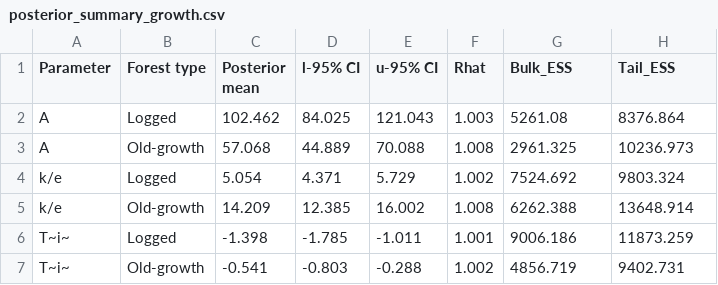
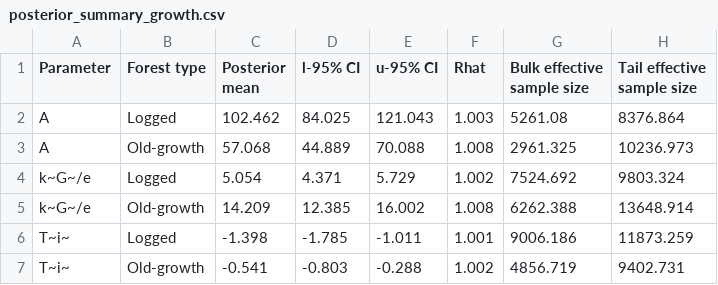
Before and after one commit to ee-jackson/danum-gaps, a CSV file: output/results/posterior_summary_growth.csv, drawn as a sheet.

Commit message:
Change parameter names

```diff
--- a/output/results/posterior_summary_growth.csv
+++ b/output/results/posterior_summary_growth.csv
@@ -1,6 +1,6 @@
-Parameter,Forest type,Posterior mean,l-95% CI,u-95% CI,Rhat,Bulk_ESS,Tail_ESS
+Parameter,Forest type,Posterior mean,l-95% CI,u-95% CI,Rhat,Bulk effective sample size,Tail effective sample size
 A,Logged,102.462,84.025,121.043,1.003,5261.08,8376.864
 A,Old-growth,57.068,44.889,70.088,1.008,2961.325,10236.973
-k/e,Logged,5.054,4.371,5.729,1.002,7524.692,9803.324
-k/e,Old-growth,14.209,12.385,16.002,1.008,6262.388,13648.914
+k~G~/e,Logged,5.054,4.371,5.729,1.002,7524.692,9803.324
+k~G~/e,Old-growth,14.209,12.385,16.002,1.008,6262.388,13648.914
 T~i~,Logged,-1.398,-1.785,-1.011,1.001,9006.186,11873.259
```
Also changed, not shown: output/results/posterior_summary_survival.csv, 13 other files.
